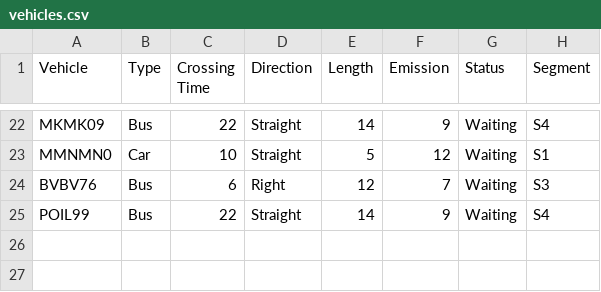
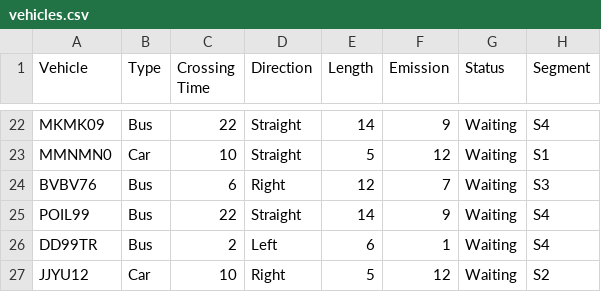
Before and after one commit to ddenley/ASE-TrafficJunctionSim, a CSV file: TrafficJunctionSim/vehicles.csv, drawn as a sheet; only a part is shown, gaps mark what is left out.

```diff
--- a/TrafficJunctionSim/vehicles.csv
+++ b/TrafficJunctionSim/vehicles.csv
@@ -25 +25,3 @@ BVBV76,Bus,6,Right,12,7,Waiting,S3
 POIL99,Bus,22,Straight,14,9,Waiting,S4
+DD99TR,Bus,2,Left,6,1,Waiting,S4
+JJYU12,Car,10,Right,5,12,Waiting,S2
```
Also changed, not shown: 4 other files.
